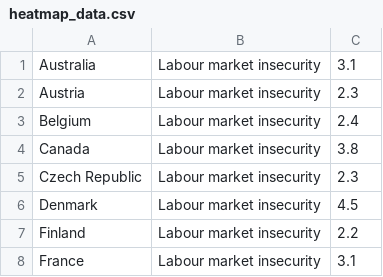
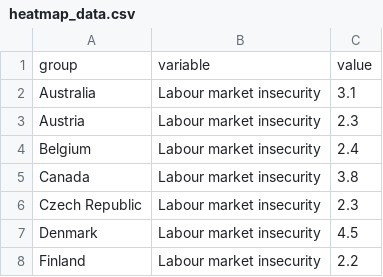
Before and after one commit to sskender/data-visualization, a CSV file: lab2/public/data/heatmap_data.csv, drawn as a sheet; only a part is shown; the shorter side is filled out with more unchanged rows; the diff names each change by its address in the sheet, - before the commit and + after, or states it on an @@ line.

```diff
--- a/lab2/public/data/heatmap_data.csv
+++ b/lab2/public/data/heatmap_data.csv
+row 1: group | variable | value
```
Also changed, not shown: 4 other files.
